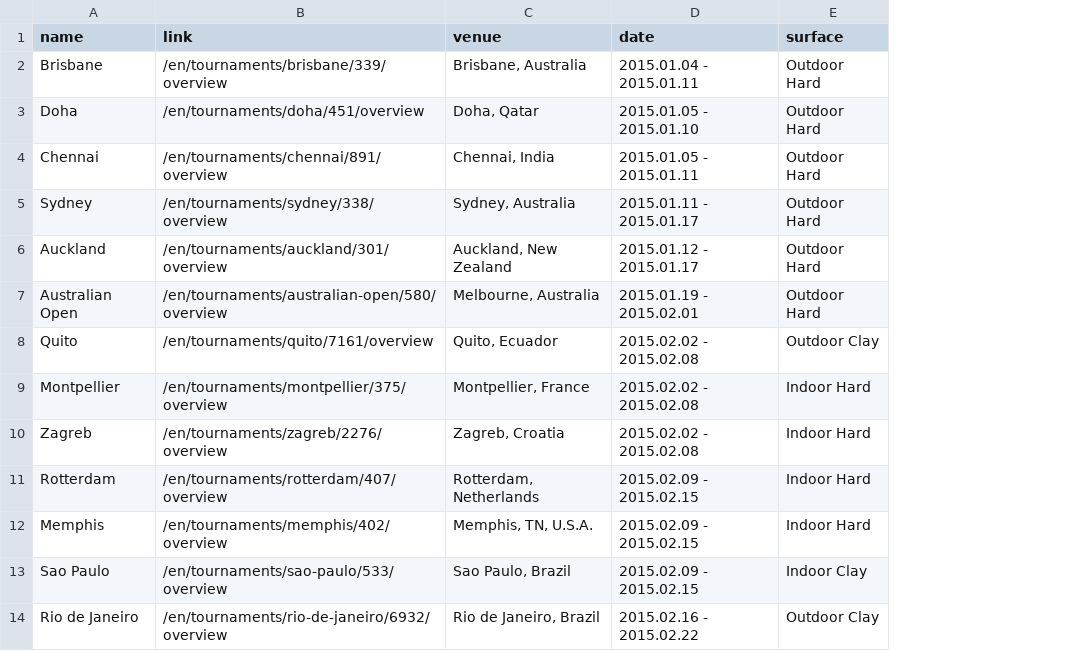
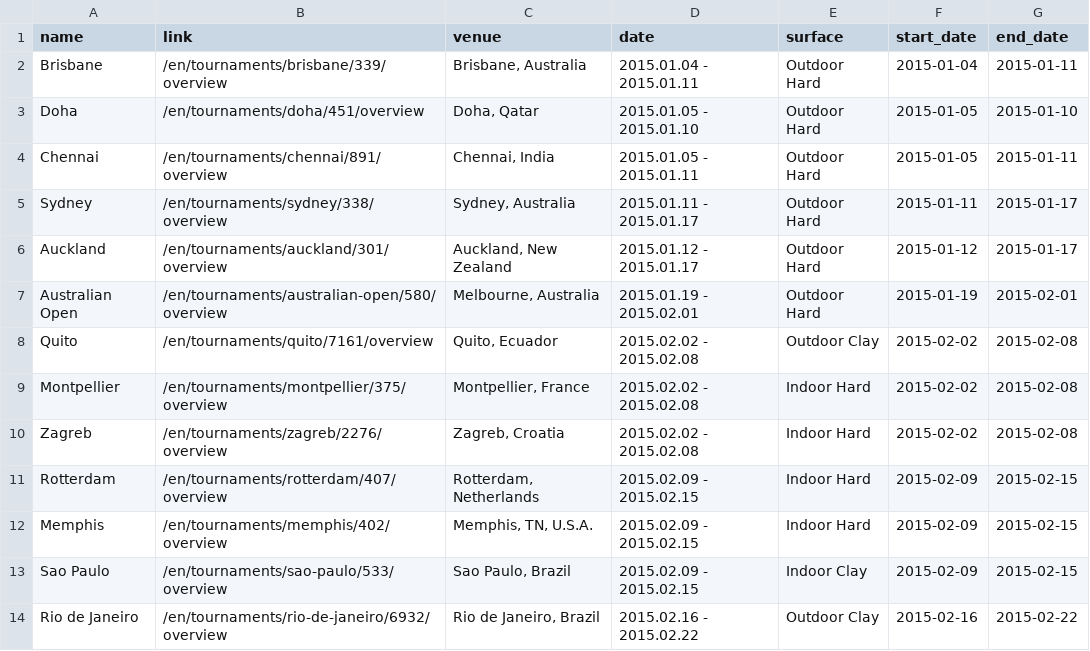
Before and after one commit to durtal/talks, a CSV file: traders-conference/example/data/tournaments.csv, drawn as a sheet; only a part is shown; the diff names each change by its address in the sheet, - before the commit and + after, or states it on an @@ line.

Commit message:
rename collect-data.R file, update tournaments.csv

```diff
--- a/traders-conference/example/data/tournaments.csv
+++ b/traders-conference/example/data/tournaments.csv
+column F (start_date), rows 2-14: 2015-01-04 | 2015-01-05 | 2015-01-05 | 2015-01-11 | 2015-01-12 | 2015-01-19 | 2015-02-02 | 2015-02-02 | 2015-02-02 | 2015-02-09 | 2015-02-09 | 2015-02-09 | 2015-02-16
+column G (end_date), rows 2-14: 2015-01-11 | 2015-01-10 | 2015-01-11 | 2015-01-17 | 2015-01-17 | 2015-02-01 | 2015-02-08 | 2015-02-08 | 2015-02-08 | 2015-02-15 | 2015-02-15 | 2015-02-15 | 2015-02-22
```
Also changed, not shown: 1 other file.
